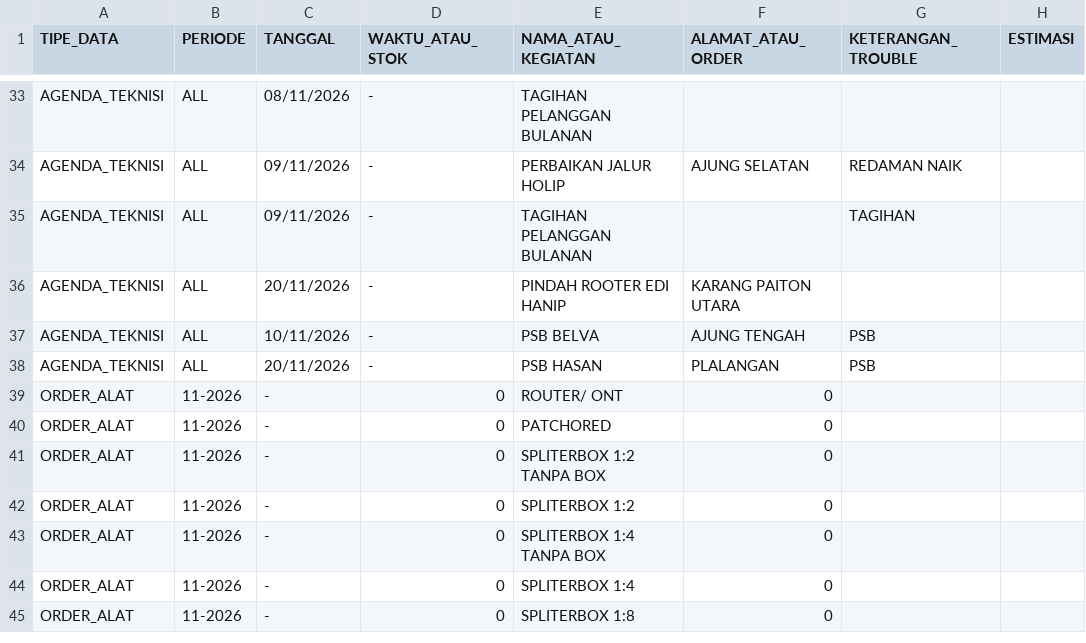
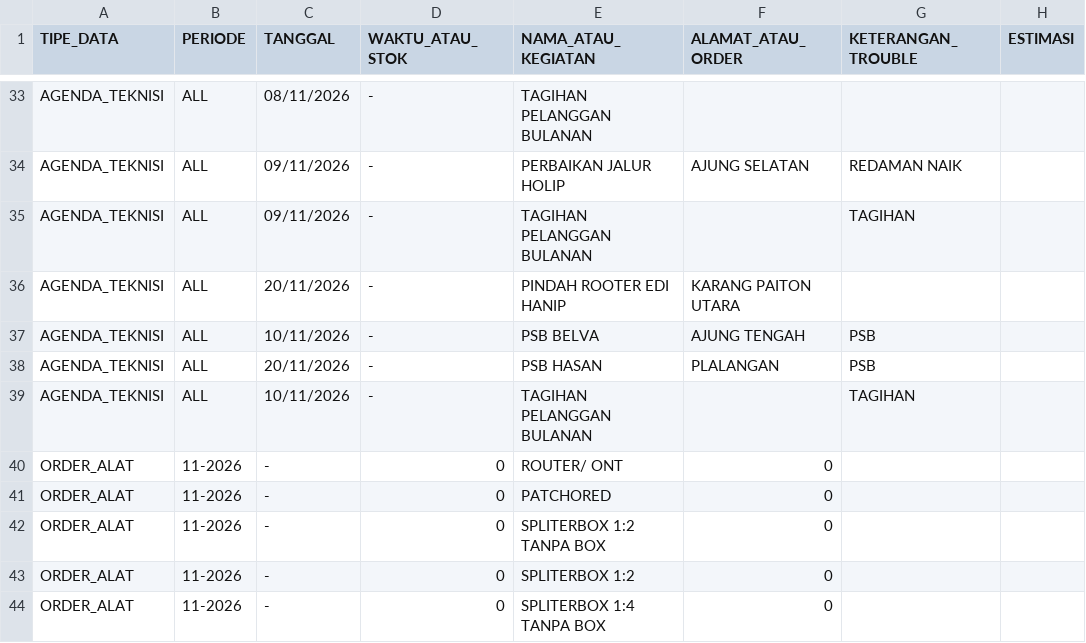
Before and after one commit to ilyasajha5-cpu/like-billing, a CSV file: database_operasional.csv, drawn as a sheet; only a part is shown, gaps mark what is left out; the shorter side is filled out with more unchanged rows.

Commit message:
Fast-Sync database_operasional.csv

```diff
--- a/database_operasional.csv
+++ b/database_operasional.csv
@@ -38,2 +38,3 @@ TIPE_DATA,PERIODE,TANGGAL,WAKTU_ATAU_STOK,NAMA_ATAU_KEGIATAN,ALAMAT_ATAU_ORDER,K
 "AGENDA_TEKNISI","ALL","20/11/2026","-","PSB HASAN","PLALANGAN","PSB",""
+"AGENDA_TEKNISI","ALL","10/11/2026","-","TAGIHAN PELANGGAN BULANAN","","TAGIHAN",""
 "ORDER_ALAT","11-2026","-","0","ROUTER/ ONT","0","",""
```
